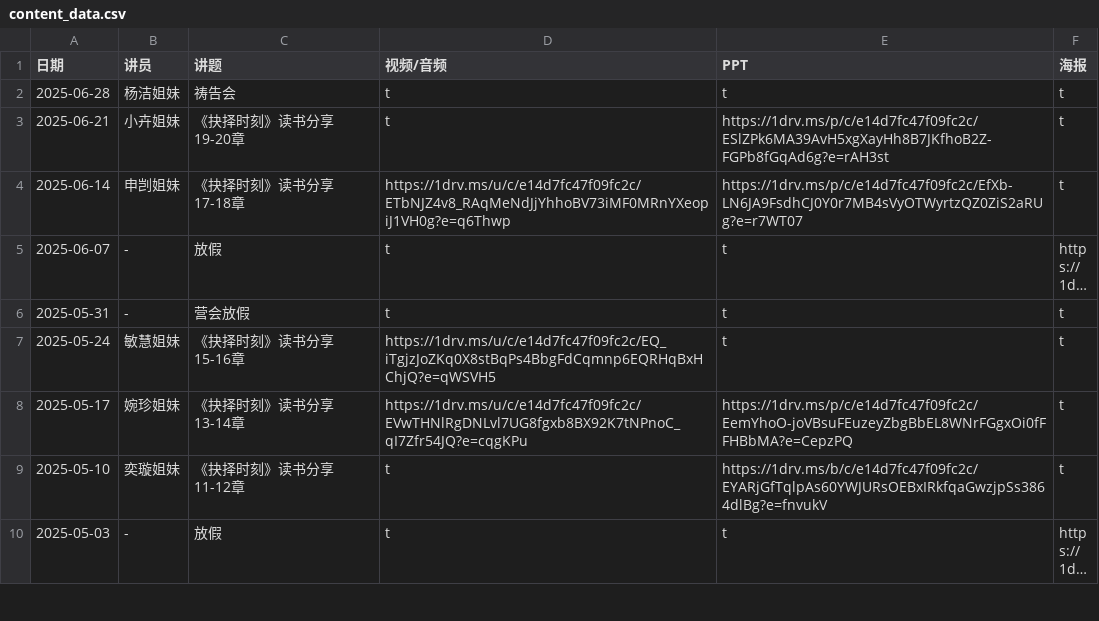
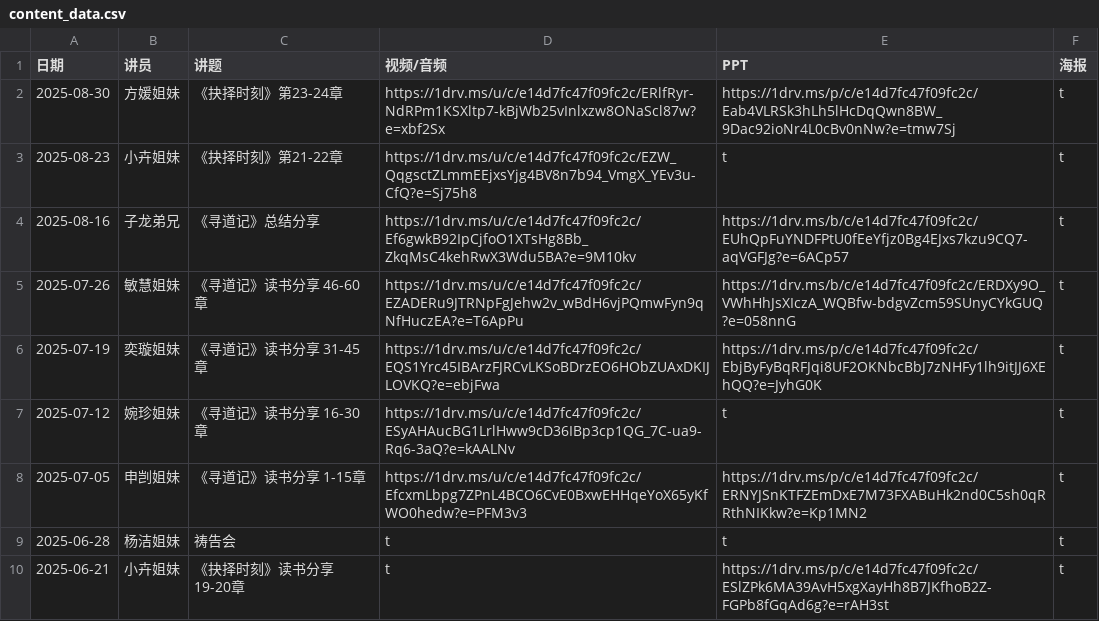
Before and after one commit to szjiemei/szjiemei.github.io, a CSV file: content_data.csv, drawn as a sheet; only a part is shown; the shorter side is filled out with more unchanged rows; long unchanged cells end in …; the diff names each change by its address in the sheet, - before the commit and + after, or states it on an @@ line.

Commit message:
Update content_data.csv on Aug 30

```diff
--- a/content_data.csv
+++ b/content_data.csv
+row 2: 2025-08-30 | 方媛姐妹 | 《抉择时刻》第23-24章 | https://1drv.ms/u/c/e14d7fc47f09fc2c/ERlfRyr-NdRPm1KSXltp7-kBjWb25vInlxzw8ONaScl87w?e=xbf2Sx | https://1drv.ms/p/c/e14d7fc47f09fc2c/Eab4VLRSk3hLh5lHcDqQwn8BW_9Dac92ioNr4L0cBv0nNw?e=tmw7Sj | t
+row 3: 2025-08-23 | 小卉姐妹 | 《抉择时刻》第21-22章 | https://1drv.ms/u/c/e14d7fc47f09fc2c/EZW_QqgsctZLmmEEjxsYjg4BV8n7b94_VmgX_YEv3u-CfQ?e=Sj75h8 | t | t
+row 4: 2025-08-16 | 子龙弟兄 | 《寻道记》总结分享 | https://1drv.ms/u/c/e14d7fc47f09fc2c/Ef6gwkB92IpCjfoO1XTsHg8Bb_ZkqMsC4kehRwX3Wdu5BA?e=9M10kv | https://1drv.ms/b/c/e14d7fc47f09fc2c/EUhQpFuYNDFPtU0fEeYfjz0Bg4EJxs7kzu9CQ7-aqVGFJg?e=6ACp57 | t
+row 5: 2025-07-26 | 敏慧姐妹 | 《寻道记》读书分享 46-60章 | https://1drv.ms/u/c/e14d7fc47f09fc2c/EZADERu9JTRNpFgJehw2v_wBdH6vjPQmwFyn9qNfHuczEA?e=T6ApPu | https://1drv.ms/b/c/e14d7fc47f09fc2c/ERDXy9O_VWhHhJsXIczA_WQBfw-bdgvZcm59SUnyCYkGUQ?e=058nnG | t
+row 6: 2025-07-19 | 奕璇姐妹 | 《寻道记》读书分享 31-45章 | https://1drv.ms/u/c/e14d7fc47f09fc2c/EQS1Yrc45IBArzFJRCvLKSoBDrzEO6HObZUAxDKIJLOVKQ?e=ebjFwa | https://1drv.ms/p/c/e14d7fc47f09fc2c/EbjByFyBqRFJqi8UF2OKNbcBbJ7zNHFy1lh9itJJ6XEhQQ?e=JyhG0K | t
+row 7: 2025-07-12 | 婉珍姐妹 | 《寻道记》读书分享 16-30章 | https://1drv.ms/u/c/e14d7fc47f09fc2c/ESyAHAucBG1LrlHww9cD36IBp3cp1QG_7C-ua9-Rq6-3aQ?e=kAALNv | t | t
+row 8: 2025-07-05 | 申剀姐妹 | 《寻道记》读书分享 1-15章 | https://1drv.ms/u/c/e14d7fc47f09fc2c/EfcxmLbpg7ZPnL4BCO6CvE0BxwEHHqeYoX65yKfWO0hedw?e=PFM3v3 | https://1drv.ms/p/c/e14d7fc47f09fc2c/ERNYJSnKTFZEmDxE7M73FXABuHk2nd0C5sh0qRRthNIKkw?e=Kp1MN2 | t
```
